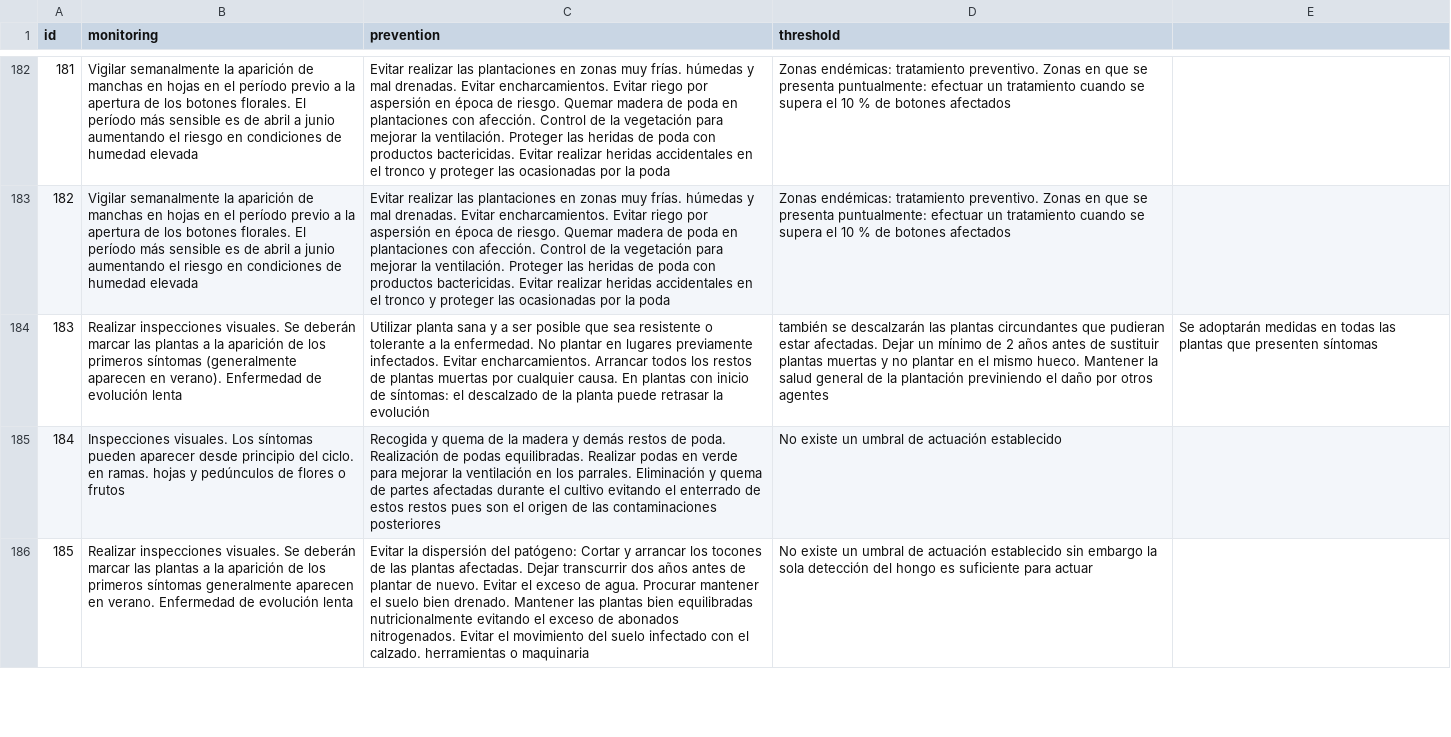
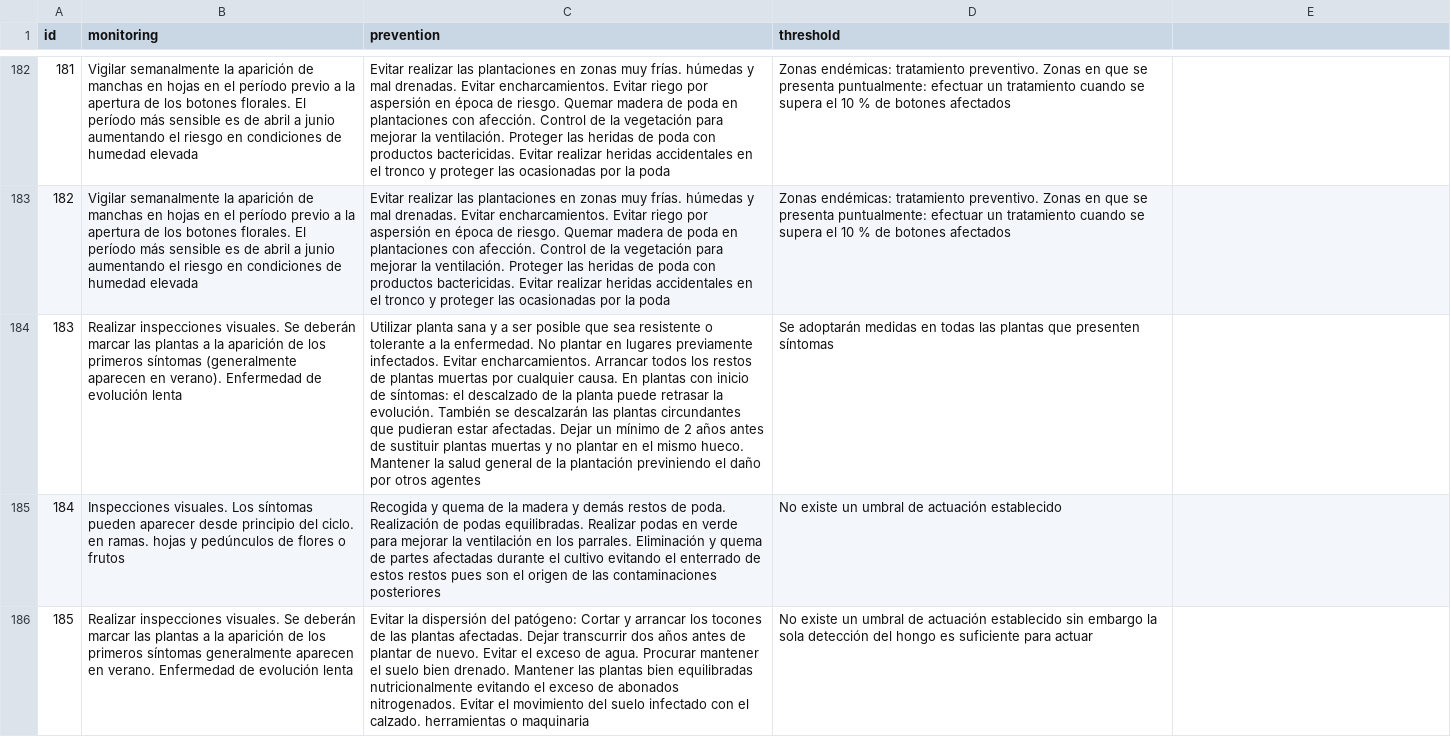
Before and after one commit to BioPabloCG/ipm_pest_identifier, a CSV file: Database/monitoring_data.csv, drawn as a sheet; only a part is shown, gaps mark what is left out; the diff names each change by its address in the sheet, - before the commit and + after, or states it on an @@ line.

Commit message:
format error fix

```diff
--- a/Database/monitoring_data.csv
+++ b/Database/monitoring_data.csv
-C184 (prevention): …retrasar la evolución
+C184 (prevention): …retrasar la evolución. También se descalzarán las plantas circundantes que pudieran estar afectadas. Dejar un mínimo de 2 años antes de sustituir plantas muertas y no plantar en el mismo hueco. Mantener la salud general de la plantación previniendo el daño por otros agentes
-D184 (threshold): también se descalzarán las plantas circundantes que pudieran estar afectadas. Dejar un mínimo de 2 años antes de sustituir plantas muertas y no plantar en el mismo hueco. Mantener la salud general de la plantación previniendo el daño por otros agentes
+D184 (threshold): Se adoptarán medidas en todas las plantas que presenten síntomas
-E184: Se adoptarán medidas en todas las plantas que presenten síntomas
+E184: (empty)
```
